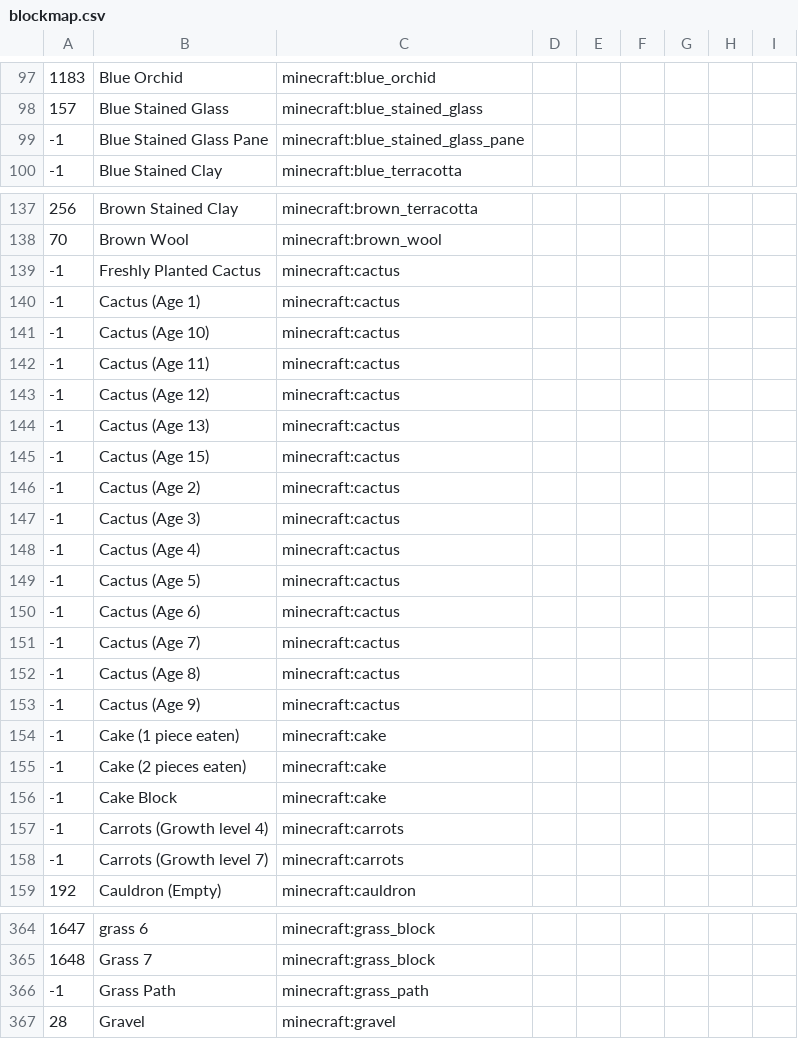
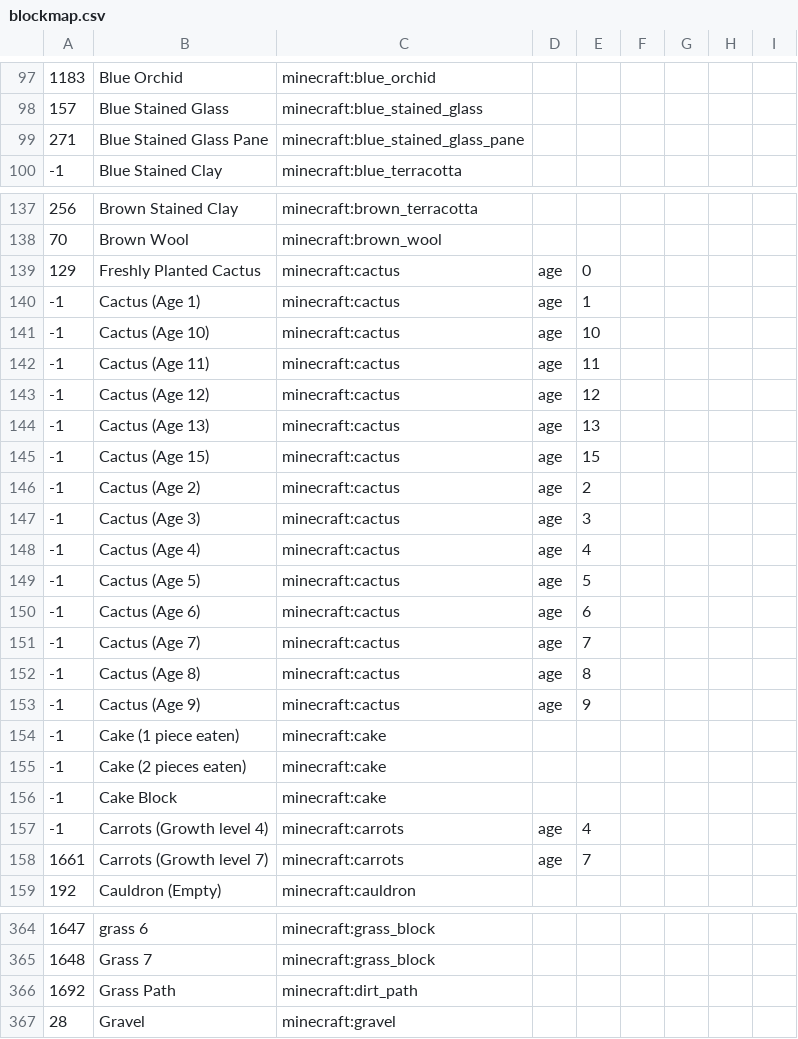
Before and after one commit to NikolaiKirilov/grabcraft-to-schema, a CSV file: blockmap.csv, drawn as a sheet; only a part is shown, gaps mark what is left out; the diff covers the shown part only.

Commit message:
Update blockmap with material IDs

```diff
--- a/blockmap.csv
+++ b/blockmap.csv
@@ -98,3 +98,3 @@
 157,Blue Stained Glass,minecraft:blue_stained_glass,,,,,,
--1,Blue Stained Glass Pane,minecraft:blue_stained_glass_pane,,,,,,
+271,Blue Stained Glass Pane,minecraft:blue_stained_glass_pane,,,,,,
 -1,Blue Stained Clay,minecraft:blue_terracotta,,,,,,
@@ -138,17 +138,17 @@
 70,Brown Wool,minecraft:brown_wool,,,,,,
--1,Freshly Planted Cactus,minecraft:cactus,,,,,,
--1,Cactus (Age 1),minecraft:cactus,,,,,,
--1,Cactus (Age 10),minecraft:cactus,,,,,,
--1,Cactus (Age 11),minecraft:cactus,,,,,,
--1,Cactus (Age 12),minecraft:cactus,,,,,,
--1,Cactus (Age 13),minecraft:cactus,,,,,,
--1,Cactus (Age 15),minecraft:cactus,,,,,,
--1,Cactus (Age 2),minecraft:cactus,,,,,,
--1,Cactus (Age 3),minecraft:cactus,,,,,,
--1,Cactus (Age 4),minecraft:cactus,,,,,,
--1,Cactus (Age 5),minecraft:cactus,,,,,,
--1,Cactus (Age 6),minecraft:cactus,,,,,,
--1,Cactus (Age 7),minecraft:cactus,,,,,,
--1,Cactus (Age 8),minecraft:cactus,,,,,,
--1,Cactus (Age 9),minecraft:cactus,,,,,,
+129,Freshly Planted Cactus,minecraft:cactus,age,0,,,,
+-1,Cactus (Age 1),minecraft:cactus,age,1,,,,
+-1,Cactus (Age 10),minecraft:cactus,age,10,,,,
+-1,Cactus (Age 11),minecraft:cactus,age,11,,,,
+-1,Cactus (Age 12),minecraft:cactus,age,12,,,,
+-1,Cactus (Age 13),minecraft:cactus,age,13,,,,
+-1,Cactus (Age 15),minecraft:cactus,age,15,,,,
+-1,Cactus (Age 2),minecraft:cactus,age,2,,,,
+-1,Cactus (Age 3),minecraft:cactus,age,3,,,,
+-1,Cactus (Age 4),minecraft:cactus,age,4,,,,
+-1,Cactus (Age 5),minecraft:cactus,age,5,,,,
+-1,Cactus (Age 6),minecraft:cactus,age,6,,,,
+-1,Cactus (Age 7),minecraft:cactus,age,7,,,,
+-1,Cactus (Age 8),minecraft:cactus,age,8,,,,
+-1,Cactus (Age 9),minecraft:cactus,age,9,,,,
 -1,Cake  (1 piece eaten),minecraft:cake,,,,,,
@@ -156,4 +156,4 @@
 -1,Cake Block,minecraft:cake,,,,,,
--1,Carrots (Growth level 4),minecraft:carrots,,,,,,
--1,Carrots (Growth level 7),minecraft:carrots,,,,,,
+-1,Carrots (Growth level 4),minecraft:carrots,age,4,,,,
+1661,Carrots (Growth level 7),minecraft:carrots,age,7,,,,
 192,Cauldron (Empty),minecraft:cauldron,,,,,,
@@ -365,3 +365,3 @@
 1648,Grass 7,minecraft:grass_block,,,,,,
--1,Grass Path,minecraft:grass_path,,,,,,
+1692,Grass Path,minecraft:dirt_path,,,,,,
 28,Gravel,minecraft:gravel,,,,,,
```
Also changed, not shown: 17 edited cells elsewhere in this file.
